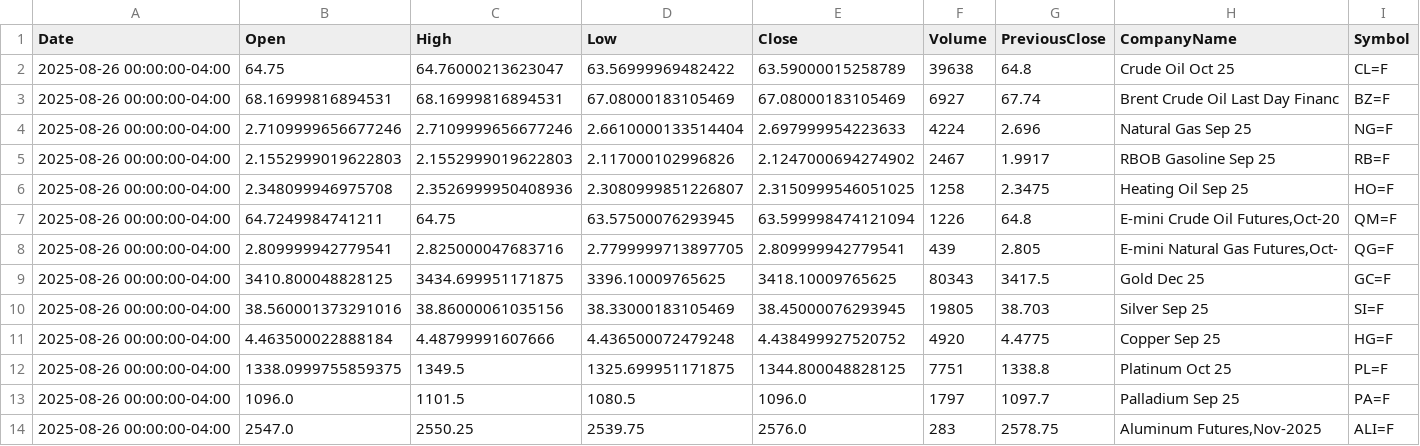
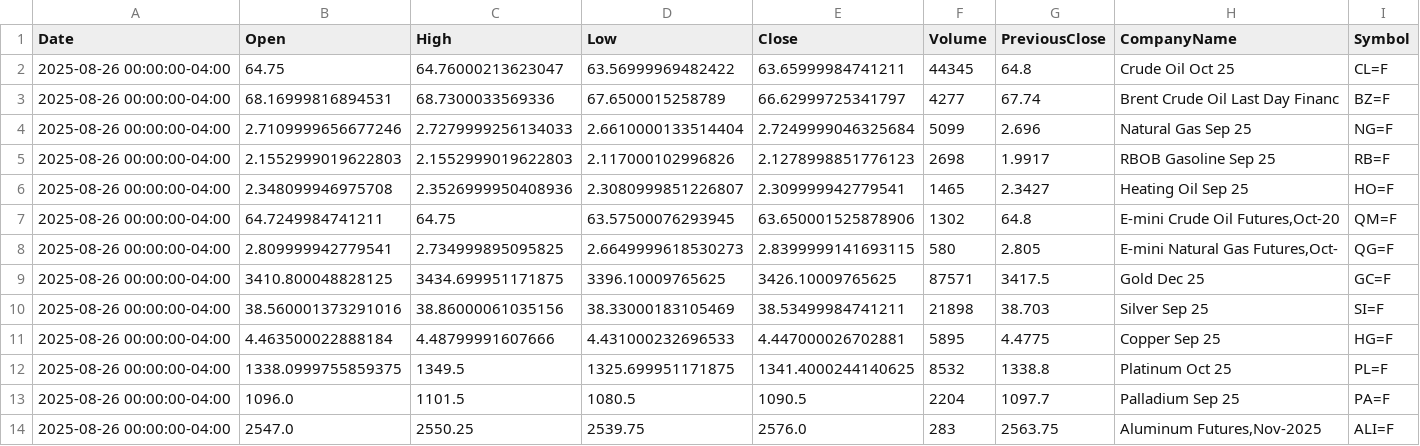
Before and after one commit to JuliaMekarska/PortfolioManagement, a CSV file: src/main/resources/data/commodities_data.csv, drawn as a sheet; only a part is shown; the diff covers the shown part only.

```diff
--- a/src/main/resources/data/commodities_data.csv
+++ b/src/main/resources/data/commodities_data.csv
@@ -1,14 +1,14 @@
 "Date","Open","High","Low","Close","Volume","PreviousClose","CompanyName","Symbol"
-"2025-08-26 00:00:00-04:00","64.75","64.76000213623047","63.56999969482422","63.59000015258789","39638","64.8","Crude Oil Oct 25","CL=F"
-"2025-08-26 00:00:00-04:00","68.16999816894531","68.16999816894531","67.08000183105469","67.08000183105469","6927","67.74","Brent Crude Oil Last Day Financ","BZ=F"
-"2025-08-26 00:00:00-04:00","2.7109999656677246","2.7109999656677246","2.6610000133514404","2.697999954223633","4224","2.696","Natural Gas Sep 25","NG=F"
-"2025-08-26 00:00:00-04:00","2.1552999019622803","2.1552999019622803","2.117000102996826","2.1247000694274902","2467","1.9917","RBOB Gasoline Sep 25","RB=F"
-"2025-08-26 00:00:00-04:00","2.348099946975708","2.3526999950408936","2.3080999851226807","2.3150999546051025","1258","2.3475","Heating Oil Sep 25","HO=F"
-"2025-08-26 00:00:00-04:00","64.7249984741211","64.75","63.57500076293945","63.599998474121094","1226","64.8","E-mini Crude Oil Futures,Oct-20","QM=F"
-"2025-08-26 00:00:00-04:00","2.809999942779541","2.825000047683716","2.7799999713897705","2.809999942779541","439","2.805","E-mini Natural Gas Futures,Oct-","QG=F"
-"2025-08-26 00:00:00-04:00","3410.800048828125","3434.699951171875","3396.10009765625","3418.10009765625","80343","3417.5","Gold Dec 25","GC=F"
-"2025-08-26 00:00:00-04:00","38.560001373291016","38.86000061035156","38.33000183105469","38.45000076293945","19805","38.703","Silver Sep 25","SI=F"
-"2025-08-26 00:00:00-04:00","4.463500022888184","4.48799991607666","4.436500072479248","4.438499927520752","4920","4.4775","Copper Sep 25","HG=F"
-"2025-08-26 00:00:00-04:00","1338.0999755859375","1349.5","1325.699951171875","1344.800048828125","7751","1338.8","Platinum Oct 25","PL=F"
-"2025-08-26 00:00:00-04:00","1096.0","1101.5","1080.5","1096.0","1797","1097.7","Palladium Sep 25","PA=F"
-"2025-08-26 00:00:00-04:00","2547.0","2550.25","2539.75","2576.0","283","2578.75","Aluminum Futures,Nov-2025","ALI=F"
+"2025-08-26 00:00:00-04:00","64.75","64.76000213623047","63.56999969482422","63.65999984741211","44345","64.8","Crude Oil Oct 25","CL=F"
+"2025-08-26 00:00:00-04:00","68.16999816894531","68.7300033569336","67.6500015258789","66.62999725341797","4277","67.74","Brent Crude Oil Last Day Financ","BZ=F"
+"2025-08-26 00:00:00-04:00","2.7109999656677246","2.7279999256134033","2.6610000133514404","2.7249999046325684","5099","2.696","Natural Gas Sep 25","NG=F"
+"2025-08-26 00:00:00-04:00","2.1552999019622803","2.1552999019622803","2.117000102996826","2.1278998851776123","2698","1.9917","RBOB Gasoline Sep 25","RB=F"
+"2025-08-26 00:00:00-04:00","2.348099946975708","2.3526999950408936","2.3080999851226807","2.309999942779541","1465","2.3427","Heating Oil Sep 25","HO=F"
+"2025-08-26 00:00:00-04:00","64.7249984741211","64.75","63.57500076293945","63.650001525878906","1302","64.8","E-mini Crude Oil Futures,Oct-20","QM=F"
+"2025-08-26 00:00:00-04:00","2.809999942779541","2.734999895095825","2.6649999618530273","2.8399999141693115","580","2.805","E-mini Natural Gas Futures,Oct-","QG=F"
+"2025-08-26 00:00:00-04:00","3410.800048828125","3434.699951171875","3396.10009765625","3426.10009765625","87571","3417.5","Gold Dec 25","GC=F"
+"2025-08-26 00:00:00-04:00","38.560001373291016","38.86000061035156","38.33000183105469","38.53499984741211","21898","38.703","Silver Sep 25","SI=F"
+"2025-08-26 00:00:00-04:00","4.463500022888184","4.48799991607666","4.431000232696533","4.447000026702881","5895","4.4775","Copper Sep 25","HG=F"
+"2025-08-26 00:00:00-04:00","1338.0999755859375","1349.5","1325.699951171875","1341.4000244140625","8532","1338.8","Platinum Oct 25","PL=F"
+"2025-08-26 00:00:00-04:00","1096.0","1101.5","1080.5","1090.5","2204","1097.7","Palladium Sep 25","PA=F"
+"2025-08-26 00:00:00-04:00","2547.0","2550.25","2539.75","2576.0","283","2563.75","Aluminum Futures,Nov-2025","ALI=F"
```
Also changed, not shown: 26 edited cells elsewhere in this file, src/main/resources/data/crypto_data.csv, 4 other files.
